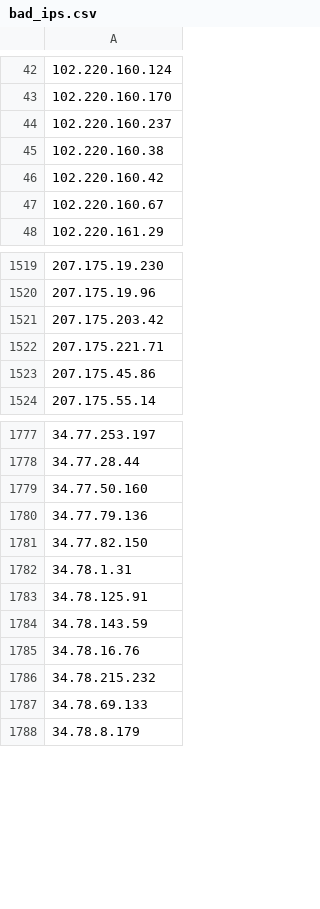
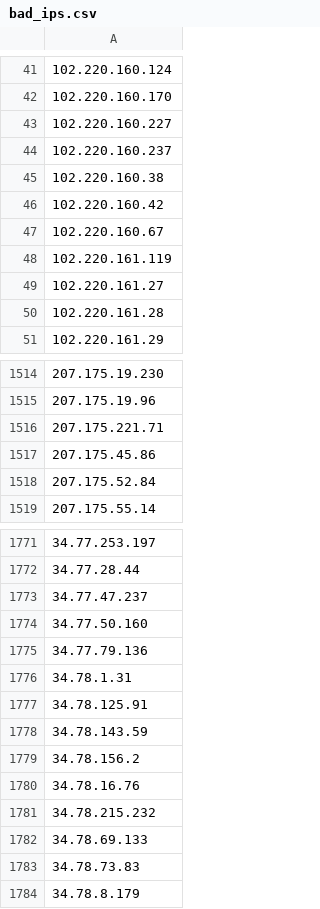
Before and after one commit to Davidlinkcoil/malicious-ip-feeds, a CSV file: bad_ips.csv, drawn as a sheet; only a part is shown, gaps mark what is left out; the diff covers the shown part only.

```diff
--- a/bad_ips.csv
+++ b/bad_ips.csv
@@ -43,2 +42,3 @@
 102.220.160.170
+102.220.160.227
 102.220.160.237
@@ -47,2 +47,5 @@
 102.220.160.67
+102.220.161.119
+102.220.161.27
+102.220.161.28
 102.220.161.29
@@ -1520,5 +1515,5 @@
 207.175.19.96
-207.175.203.42
 207.175.221.71
 207.175.45.86
+207.175.52.84
 207.175.55.14
@@ -1778,5 +1772,5 @@
 34.77.28.44
+34.77.47.237
 34.77.50.160
 34.77.79.136
-34.77.82.150
 34.78.1.31
@@ -1784,2 +1778,3 @@
 34.78.143.59
+34.78.156.2
 34.78.16.76
@@ -1787,2 +1782,3 @@
 34.78.69.133
+34.78.73.83
 34.78.8.179
```
Also changed, not shown: 14 added rows, 20 removed rows and 1 edited cell elsewhere in this file.
